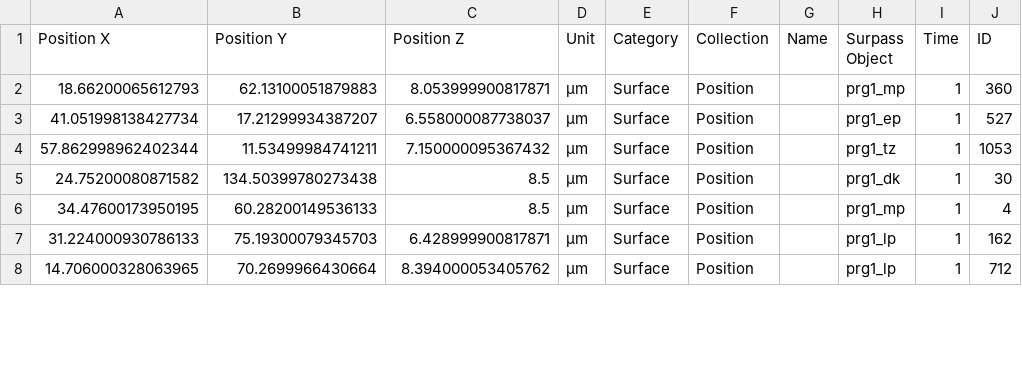
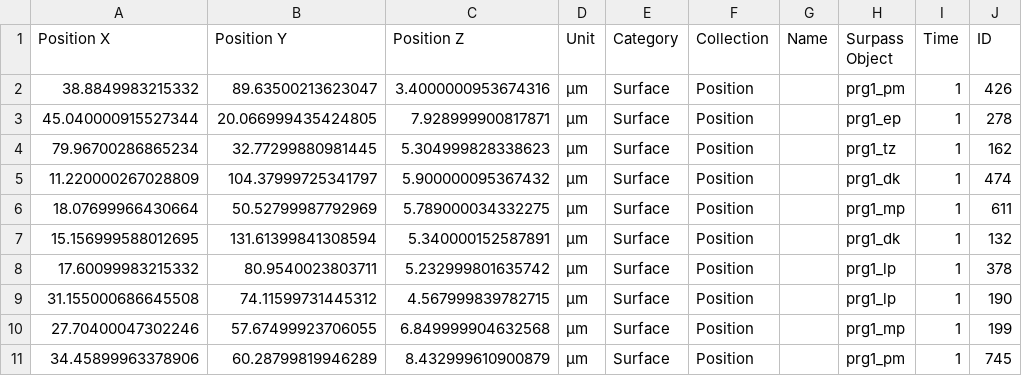
Before and after one commit to conery/gawp, a CSV file: sandbox/points.csv, drawn as a sheet; only a part is shown; the diff covers the shown part only.

```diff
--- a/sandbox/points.csv
+++ b/sandbox/points.csv
@@ -1,8 +1,11 @@
 Position X,Position Y,Position Z,Unit,Category,Collection,Name,Surpass Object,Time,ID
-18.66200065612793,62.13100051879883,8.053999900817871,µm,Surface,Position,,prg1_mp,1,360
-41.051998138427734,17.21299934387207,6.558000087738037,µm,Surface,Position,,prg1_ep,1,527
-57.862998962402344,11.53499984741211,7.150000095367432,µm,Surface,Position,,prg1_tz,1,1053
-24.75200080871582,134.50399780273438,8.5,µm,Surface,Position,,prg1_dk,1,30
-34.47600173950195,60.28200149536133,8.5,µm,Surface,Position,,prg1_mp,1,4
-31.224000930786133,75.19300079345703,6.428999900817871,µm,Surface,Position,,prg1_lp,1,162
-14.706000328063965,70.2699966430664,8.394000053405762,µm,Surface,Position,,prg1_lp,1,712
+38.8849983215332,89.63500213623047,3.4000000953674316,µm,Surface,Position,,prg1_pm,1,426
+45.040000915527344,20.066999435424805,7.928999900817871,µm,Surface,Position,,prg1_ep,1,278
+79.96700286865234,32.77299880981445,5.304999828338623,µm,Surface,Position,,prg1_tz,1,162
+11.220000267028809,104.37999725341797,5.900000095367432,µm,Surface,Position,,prg1_dk,1,474
+18.07699966430664,50.52799987792969,5.789000034332275,µm,Surface,Position,,prg1_mp,1,611
+15.156999588012695,131.61399841308594,5.340000152587891,µm,Surface,Position,,prg1_dk,1,132
+17.60099983215332,80.9540023803711,5.232999801635742,µm,Surface,Position,,prg1_lp,1,378
+31.155000686645508,74.11599731445312,4.567999839782715,µm,Surface,Position,,prg1_lp,1,190
+27.70400047302246,57.67499923706055,6.849999904632568,µm,Surface,Position,,prg1_mp,1,199
+34.45899963378906,60.28799819946289,8.432999610900879,µm,Surface,Position,,prg1_pm,1,745
```
Also changed, not shown: 3 added rows, 6 removed rows and 30 edited cells elsewhere in this file, 7 other files.
